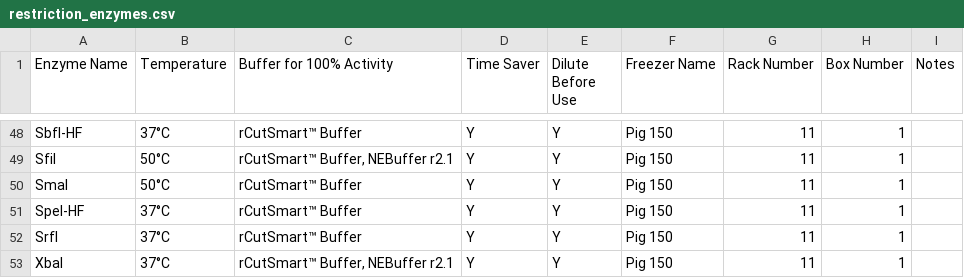
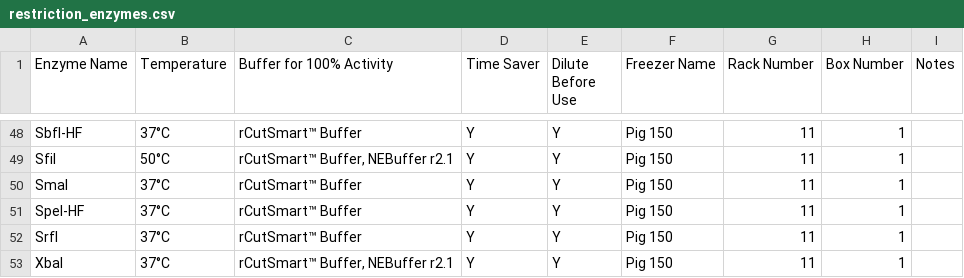
Before and after one commit to bnhenry08/inventory-app, a CSV file: restriction_enzymes.csv, drawn as a sheet; only a part is shown, gaps mark what is left out.

Commit message:
Update restriction enzyme inventory 2026-10-15 17:02:05.495342

```diff
--- a/restriction_enzymes.csv
+++ b/restriction_enzymes.csv
@@ -49,3 +49,3 @@ SbfI-HF,37°C,rCutSmart™ Buffer,Y,Y,Pig 150,11,1,
 SfiI,50°C,"rCutSmart™ Buffer, NEBuffer r2.1",Y,Y,Pig 150,11,1,
-SmaI,50°C,rCutSmart™ Buffer,Y,Y,Pig 150,11,1,
+SmaI,37°C,rCutSmart™ Buffer,Y,Y,Pig 150,11,1,
 SpeI-HF,37°C,rCutSmart™ Buffer,Y,Y,Pig 150,11,1,
```
